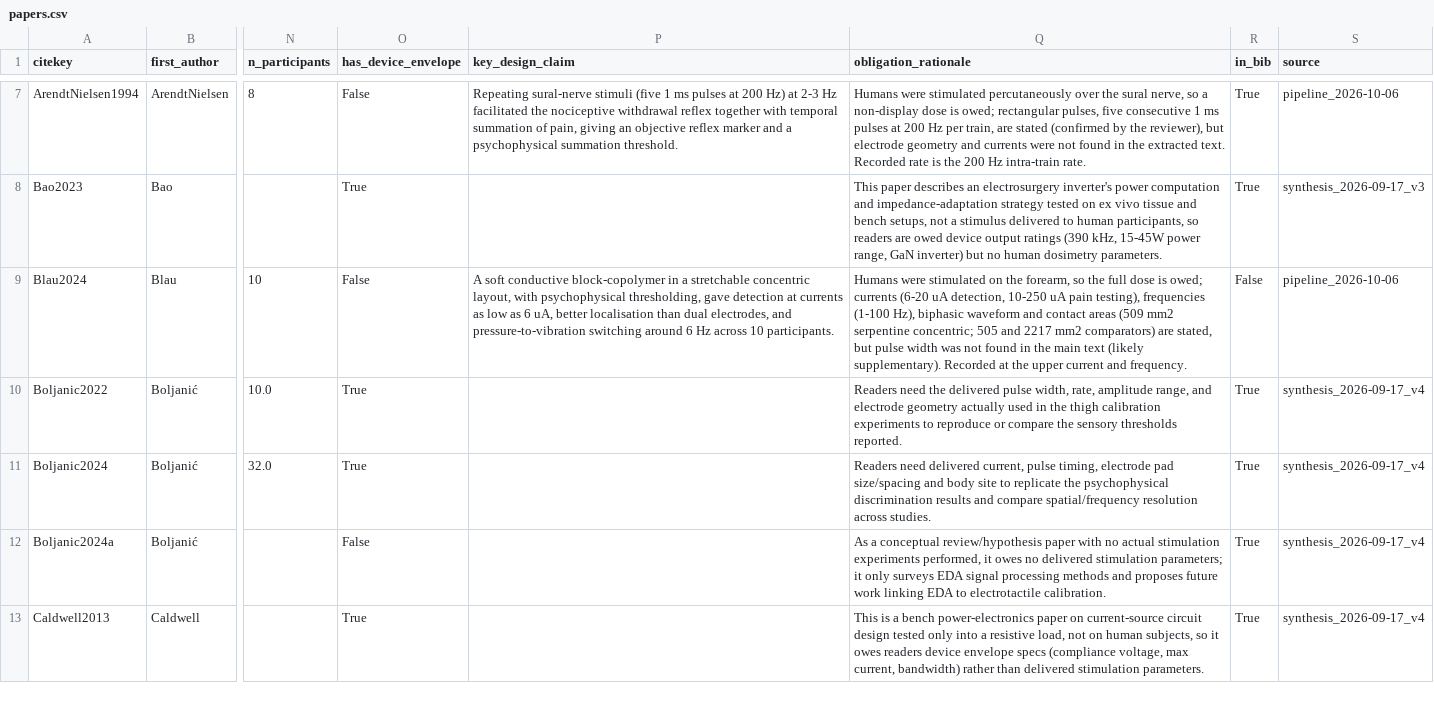
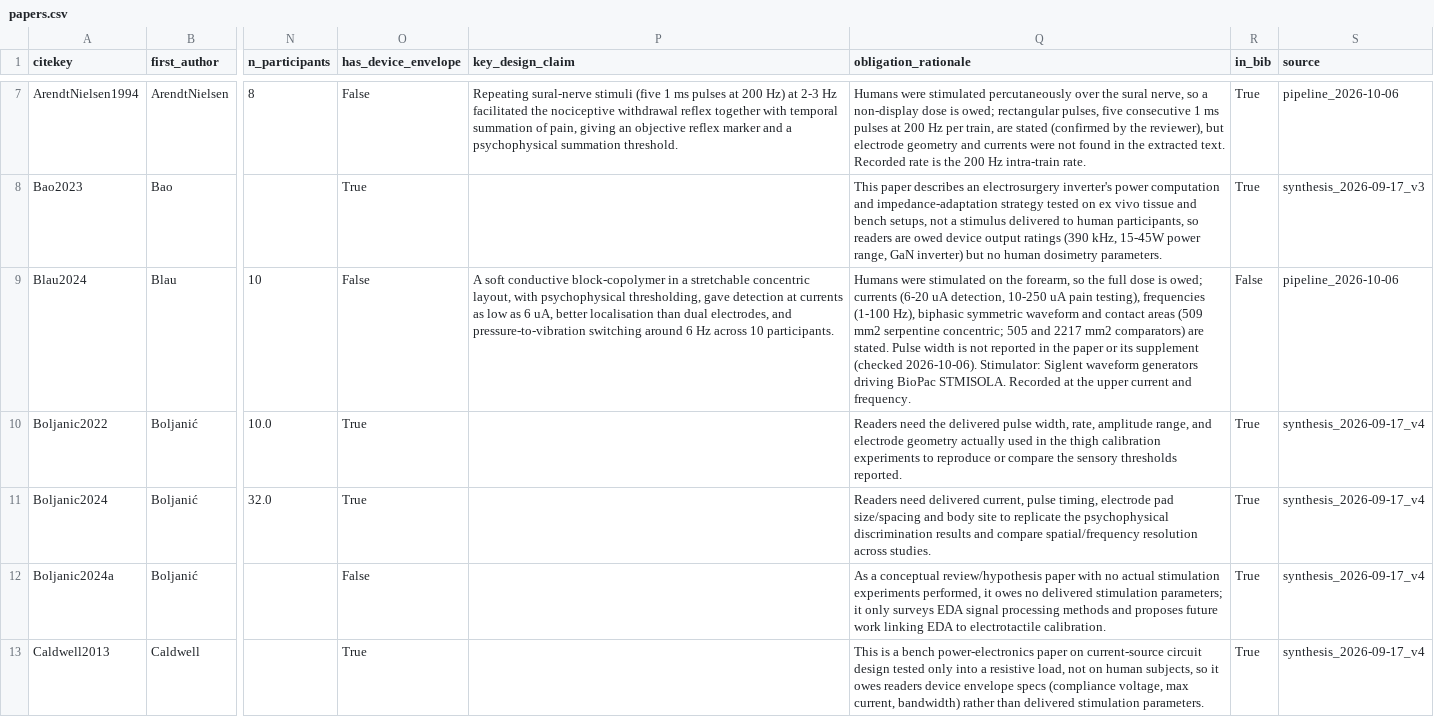
Before and after one commit to andres-ramirez-duque/electrotactile_lit_syn, a CSV file: data/papers.csv, drawn as a sheet; only a part is shown, gaps mark what is left out; the diff names each change by its address in the sheet, - before the commit and + after, or states it on an @@ line.

```diff
--- a/data/papers.csv
+++ b/data/papers.csv
-Q9 (obligation_rationale): …Hz), biphasic waveform and contact areas (509 mm2 serpentine concentric; 505 and 2217 mm2 comparators) are stated, but pulse width was not found in the main text (likely supplementary). Recorded at…
+Q9 (obligation_rationale): …Hz), biphasic symmetric waveform and contact areas (509 mm2 serpentine concentric; 505 and 2217 mm2 comparators) are stated. Pulse width is not reported in the paper or its supplement (checked 2026-10-06). Stimulator: Siglent waveform generators driving BioPac STMISOLA. Recorded at…
```
Also changed, not shown: data/records.csv, site/data/papers.csv, 4 other files.
